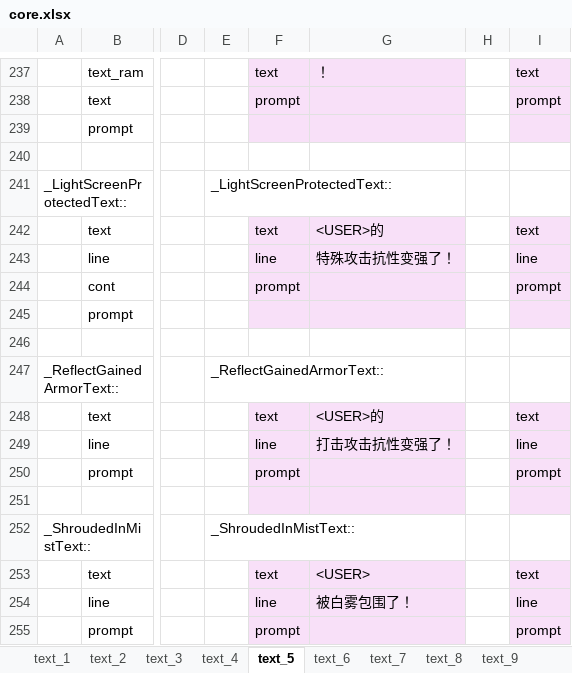
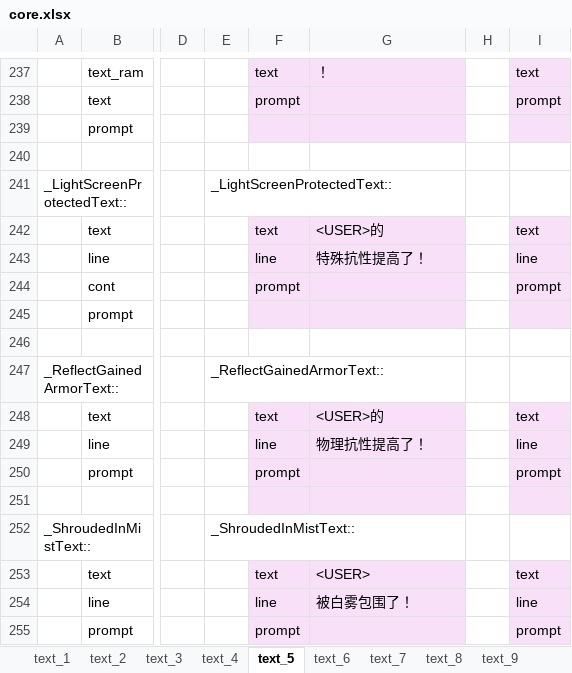
Before and after one commit to TomJinW/pokeyellowCHS, an Excel workbook: src/xlsx/core.xlsx, sheet text_5, drawn as a sheet; only a part is shown, gaps mark what is left out; values as stored, in another font and other column widths than the file's, no borders; the diff names each change by its address in the sheet, - before the commit and + after, or states it on an @@ line.

```diff
--- a/src/xlsx/core.xlsx (sheet text_5)
+++ b/src/xlsx/core.xlsx (sheet text_5)
-G243: 特殊攻击抗性变强了！
+G243: 特殊抗性提高了！
-G249: 打击攻击抗性变强了！
+G249: 物理抗性提高了！
```
Also changed, not shown: src/xlsx/buildingsA.xlsx, src/xlsx/data.xlsx, 32 other files.
